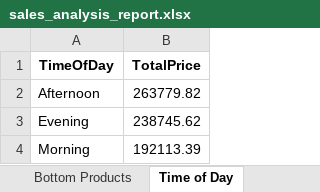
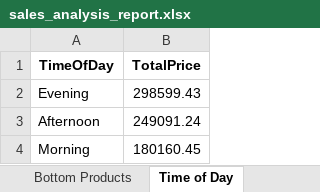
Before and after one commit to JoeFanning/Excel-Automation-with-Python, an Excel workbook: sales_analysis_report.xlsx, sheet Time of Day, drawn as a sheet; values as stored, in another font and other column widths than the file's, no borders; removed rows and columns are numbered as before the commit, all else as after; the diff names each change by its address in the sheet, - before the commit and + after, or states it on an @@ line.

```diff
--- a/sales_analysis_report.xlsx (sheet Time of Day)
+++ b/sales_analysis_report.xlsx (sheet Time of Day)
-row 2: Afternoon | 263779.82
-B2 (TotalPrice): 238745.62
+B2 (TotalPrice): 298599.43
+row 3: Afternoon | 249091.24
-B4 (TotalPrice): 192113.39
+B4 (TotalPrice): 180160.45
```
Also changed, not shown: sheet Top Products, sheet Payment Types, sheet Sales by Location, sheet Bottom Products, sheet Executive Summary.
